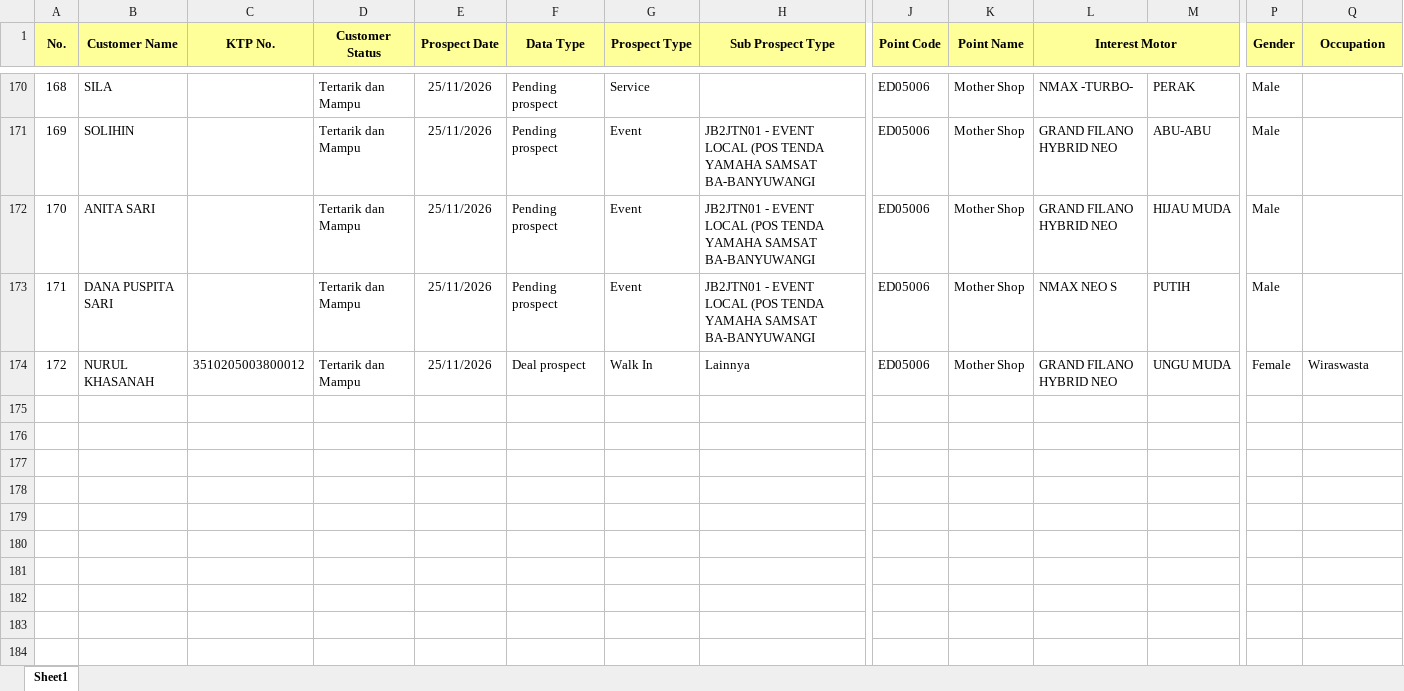
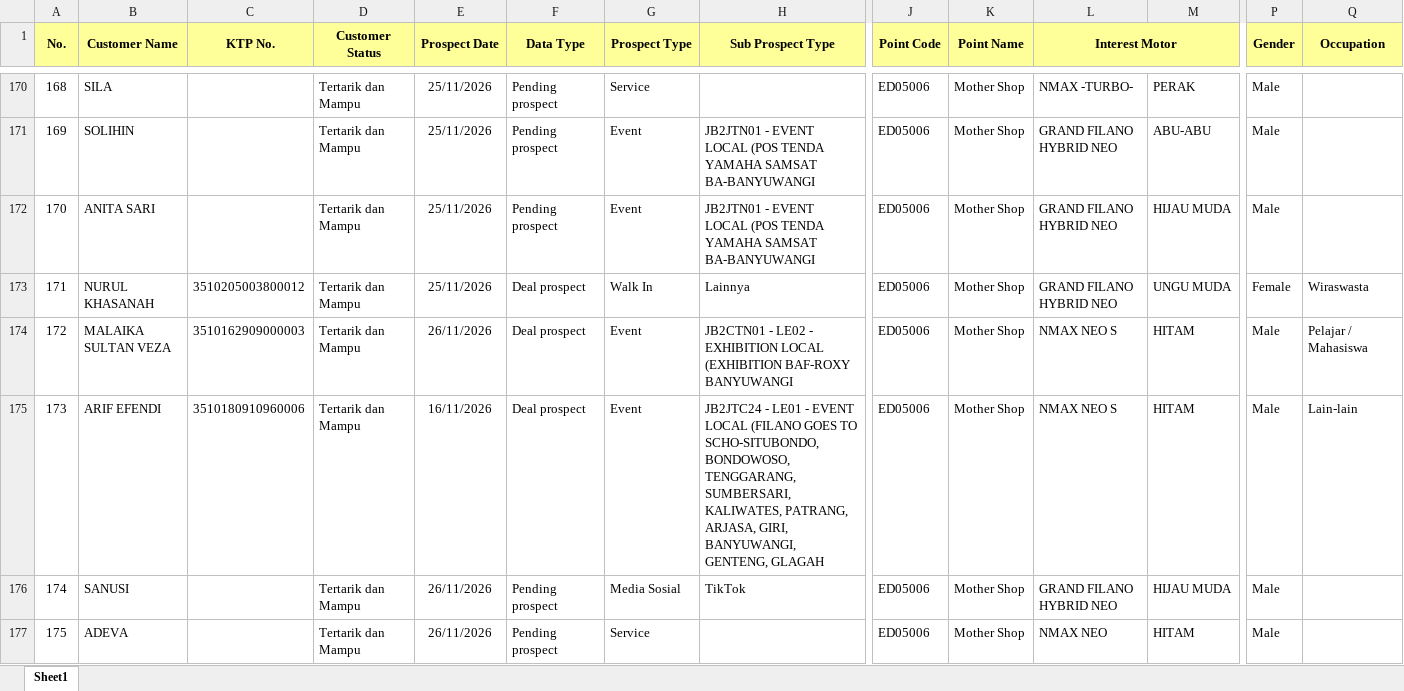
Before and after one commit to egi-jember/bushido-dashboard, an Excel workbook: bushido_raw/database_files/DB GIRI.xlsx, sheet Sheet1, drawn as a sheet; only a part is shown, gaps mark what is left out; values as stored, in another font and other column widths than the file's, no borders; rows hold the shown columns only; the diff covers the shown part only; the diff names each change by its address in the sheet, - before the commit and + after, or states it on an @@ line.

Commit message:
upload database_files/DB GIRI.xlsx

```diff
--- a/bushido_raw/database_files/DB GIRI.xlsx (sheet Sheet1)
+++ b/bushido_raw/database_files/DB GIRI.xlsx (sheet Sheet1)
@@ column A (No.) renumbered between rows 3 and 173 @@
@@ row 173 moved to row 166: 164 @@
+row 174: 172 | MALAIKA SULTAN VEZA | 3510162909000003 | Tertarik dan Mampu | 26/11/2026 | Deal prospect | Event | JB2CTN01 - LE02 - EXHIBITION LOCAL (EXHIBITION BAF-ROXY BANYUWANGI | ED05006 | Mother Shop | NMAX NEO S | HITAM | Male | Pelajar / Mahasiswa
+row 175: 173 | ARIF EFENDI | 3510180910960006 | Tertarik dan Mampu | 16/11/2026 | Deal prospect | Event | JB2JTC24 - LE01 - EVENT LOCAL (FILANO GOES TO SCHO-SITUBONDO, BONDOWOSO, TENGGARANG, SUMBERSARI, KALIWATES, PATRANG, ARJASA, GIRI, BANYUWANGI, GENTENG, GLAGAH | ED05006 | Mother Shop | NMAX NEO S | HITAM | Male | Lain-lain
+row 176: 174 | SANUSI |  | Tertarik dan Mampu | 26/11/2026 | Pending prospect | Media Sosial | TikTok | ED05006 | Mother Shop | GRAND FILANO HYBRID NEO | HIJAU MUDA | Male
+row 177: 175 | ADEVA |  | Tertarik dan Mampu | 26/11/2026 | Pending prospect | Service |  | ED05006 | Mother Shop | NMAX NEO | HITAM | Male
```
Also changed, not shown: 5 added rows, 1 removed row, 16 moved rows and 16 edited cells elsewhere in this sheet.
